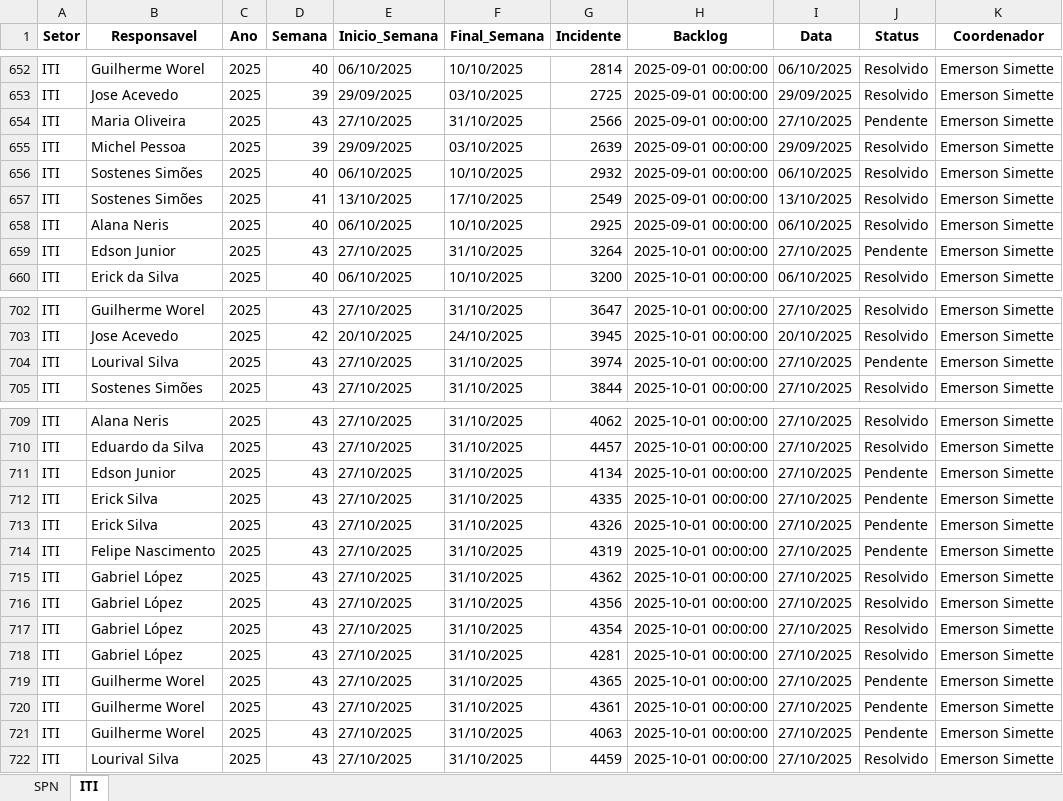
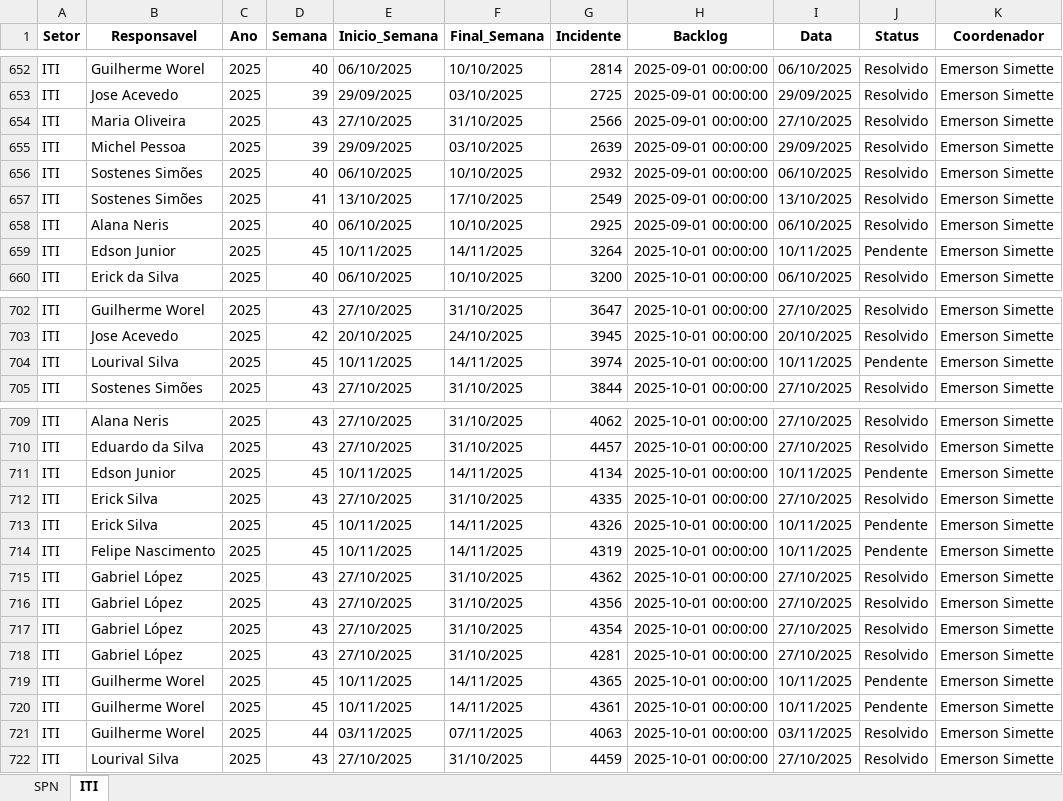
Before and after one commit to GeekFrancisco/Franciscodatais, an Excel workbook: data/base/consolidado.xlsx, sheet ITI, drawn as a sheet; only a part is shown, gaps mark what is left out; values as stored, in another font and other column widths than the file's, no borders; the diff covers the shown part only; the diff names each change by its address in the sheet, - before the commit and + after, or states it on an @@ line.

```diff
--- a/data/base/consolidado.xlsx (sheet ITI)
+++ b/data/base/consolidado.xlsx (sheet ITI)
-J654 (Status): Pendente
+J654 (Status): Resolvido
-D659 (Semana): 43
+D659 (Semana): 45
-E659 (Inicio_Semana): 27/10/2025
+E659 (Inicio_Semana): 10/11/2025
-F659 (Final_Semana): 31/10/2025
+F659 (Final_Semana): 14/11/2025
-I659 (Data): 27/10/2025
+I659 (Data): 10/11/2025
-D704 (Semana): 43
+D704 (Semana): 45
-E704 (Inicio_Semana): 27/10/2025
+E704 (Inicio_Semana): 10/11/2025
-F704 (Final_Semana): 31/10/2025
+F704 (Final_Semana): 14/11/2025
-I704 (Data): 27/10/2025
+I704 (Data): 10/11/2025
-D711 (Semana): 43
+D711 (Semana): 45
-E711 (Inicio_Semana): 27/10/2025
+E711 (Inicio_Semana): 10/11/2025
-F711 (Final_Semana): 31/10/2025
+F711 (Final_Semana): 14/11/2025
-I711 (Data): 27/10/2025
+I711 (Data): 10/11/2025
-J712 (Status): Pendente
+J712 (Status): Resolvido
-D713:D714 (Semana): 43
+D713:D714 (Semana): 45
-E713:E714 (Inicio_Semana): 27/10/2025
+E713:E714 (Inicio_Semana): 10/11/2025
-F713:F714 (Final_Semana): 31/10/2025
+F713:F714 (Final_Semana): 14/11/2025
-I713:I714 (Data): 27/10/2025
+I713:I714 (Data): 10/11/2025
-D719:D720 (Semana): 43
+D719:D720 (Semana): 45
-E719:E720 (Inicio_Semana): 27/10/2025
+E719:E720 (Inicio_Semana): 10/11/2025
-F719:F720 (Final_Semana): 31/10/2025
+F719:F720 (Final_Semana): 14/11/2025
-I719:I720 (Data): 27/10/2025
+I719:I720 (Data): 10/11/2025
-D721 (Semana): 43
+D721 (Semana): 44
-E721 (Inicio_Semana): 27/10/2025
+E721 (Inicio_Semana): 03/11/2025
-F721 (Final_Semana): 31/10/2025
+F721 (Final_Semana): 07/11/2025
-I721 (Data): 27/10/2025
+I721 (Data): 03/11/2025
-J721 (Status): Pendente
+J721 (Status): Resolvido
```
Also changed, not shown: 48 added rows elsewhere in this sheet, sheet SPN, 20 other files.
